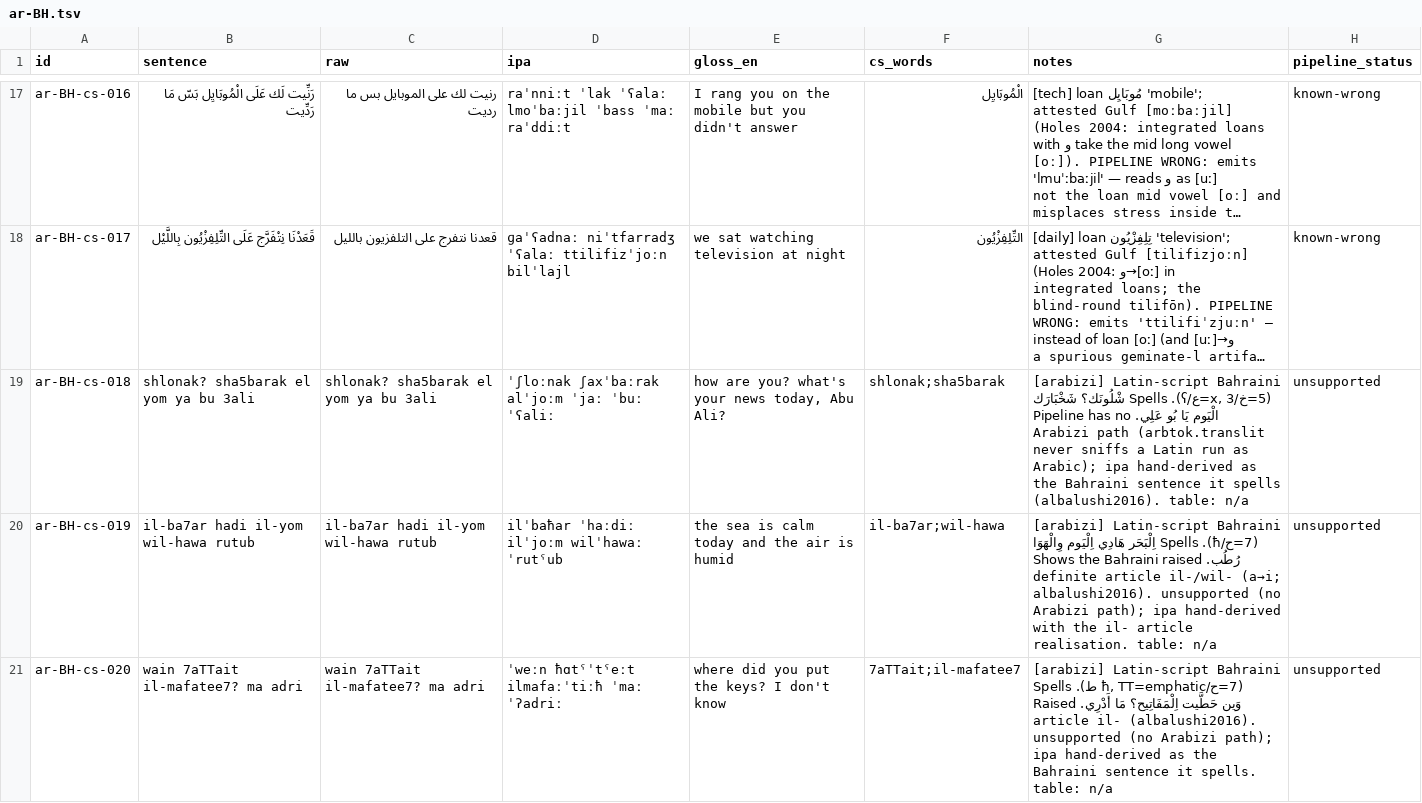
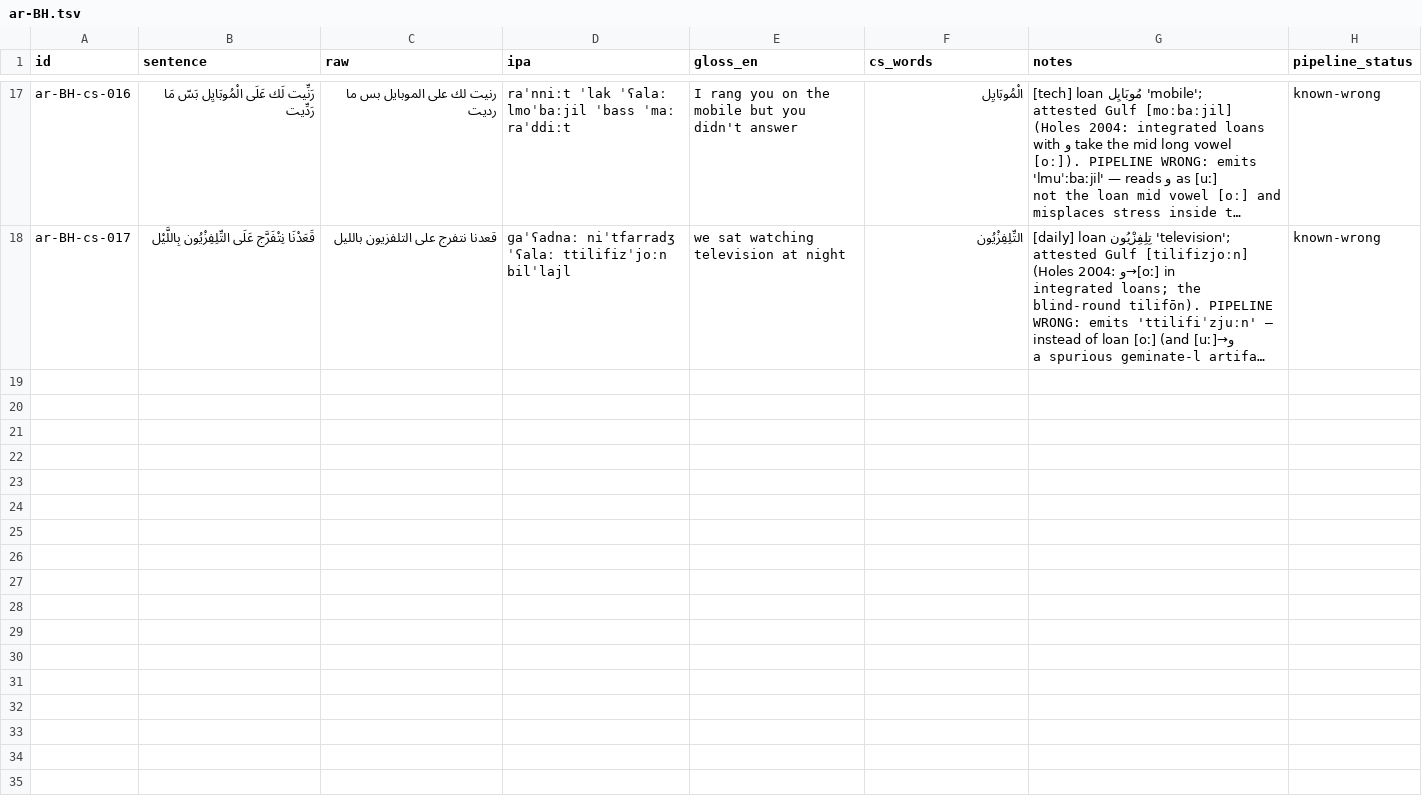
Before and after one commit to TigreGotico/arbtok, a TSV file: data/gold_code_switched/ar-BH.tsv, drawn as a sheet; only a part is shown, gaps mark what is left out; long unchanged cells end in …; the diff names each change by its address in the sheet, - before the commit and + after, or states it on an @@ line.

```diff
--- a/data/gold_code_switched/ar-BH.tsv
+++ b/data/gold_code_switched/ar-BH.tsv
-row 19: ar-BH-cs-018 | shlonak? sha5barak el yom ya bu 3ali | shlonak? sha5barak el yom ya bu 3ali | ˈʃloːnak ʃaxˈbaːrak alˈjoːm ˈjaː ˈbuː ˈʕaliː | how are you? what's your news today, Abu Ali? | shlonak;sha5barak | [arabizi] Latin-script Bahraini (5=خ/x, 3=ع/ʕ). Spells شْلُونَك؟ شَخْبَارَك الْيَوم يَا بُو عَلِي. Pipeline has no Arabizi path (arbtok.translit never sniffs a Latin run as Arabic); ipa hand-derived as the Bahraini sentence it spells (albalushi2016). table: n/a | unsupported
-row 20: ar-BH-cs-019 | il-ba7ar hadi il-yom wil-hawa rutub | il-ba7ar hadi il-yom wil-hawa rutub | ilˈbaħar ˈhaːdiː ilˈjoːm wilˈhawaː ˈrutˤub | the sea is calm today and the air is humid | il-ba7ar;wil-hawa | [arabizi] Latin-script Bahraini (7=ح/ħ). Spells اِلْبَحَر هَادِي اِلْيَوم وِالْهَوَا رُطُب. Shows the Bahraini raised definite article il-/wil- (a→i; albalushi2016). unsupported (no Arabizi path); ipa hand-derived with the il- article realisation. table: n/a | unsupported
-row 21: ar-BH-cs-020 | wain 7aTTait il-mafatee7? ma adri | wain 7aTTait il-mafatee7? ma adri | ˈweːn ħɑtˤˈtˤeːt ilmafaːˈtiːħ ˈmaː ˈʔadriː | where did you put the keys? I don't know | 7aTTait;il-mafatee7 | [arabizi] Latin-script Bahraini (7=ح/ħ, TT=emphatic ط). Spells وَين حَطَّيت اِلْمَفَاتِيح؟ مَا أَدْرِي. Raised article il- (albalushi2016). unsupported (no Arabizi path); ipa hand-derived as the Bahraini sentence it spells. table: n/a | unsupported
```
Also changed, not shown: data/gold_code_switched/ar-IQ.tsv, data/gold_code_switched/ar-KW.tsv, 38 other files.
